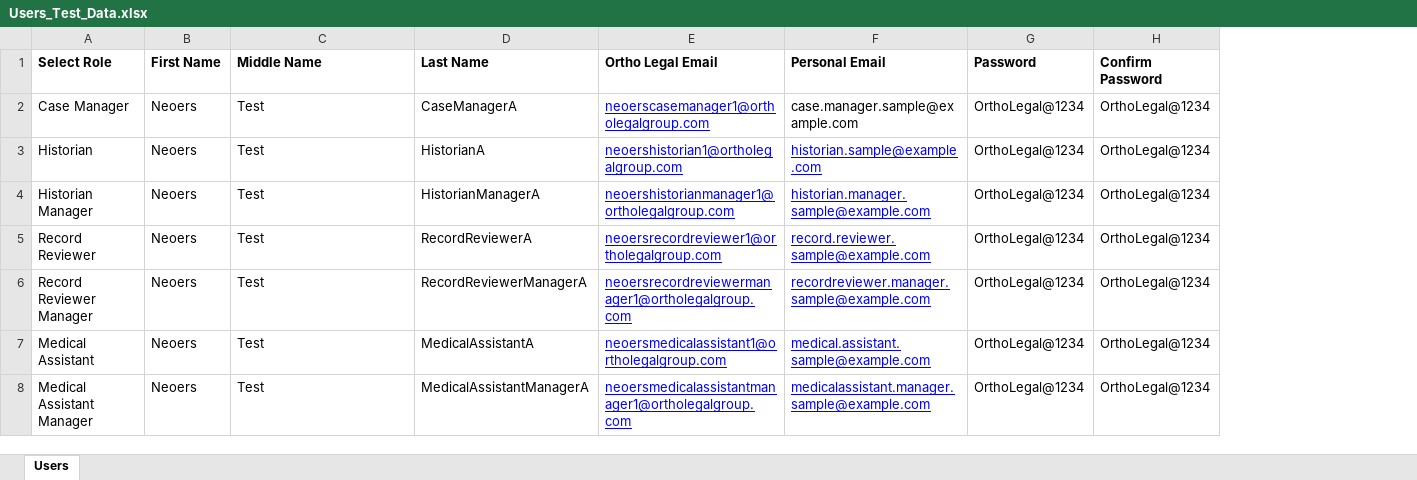
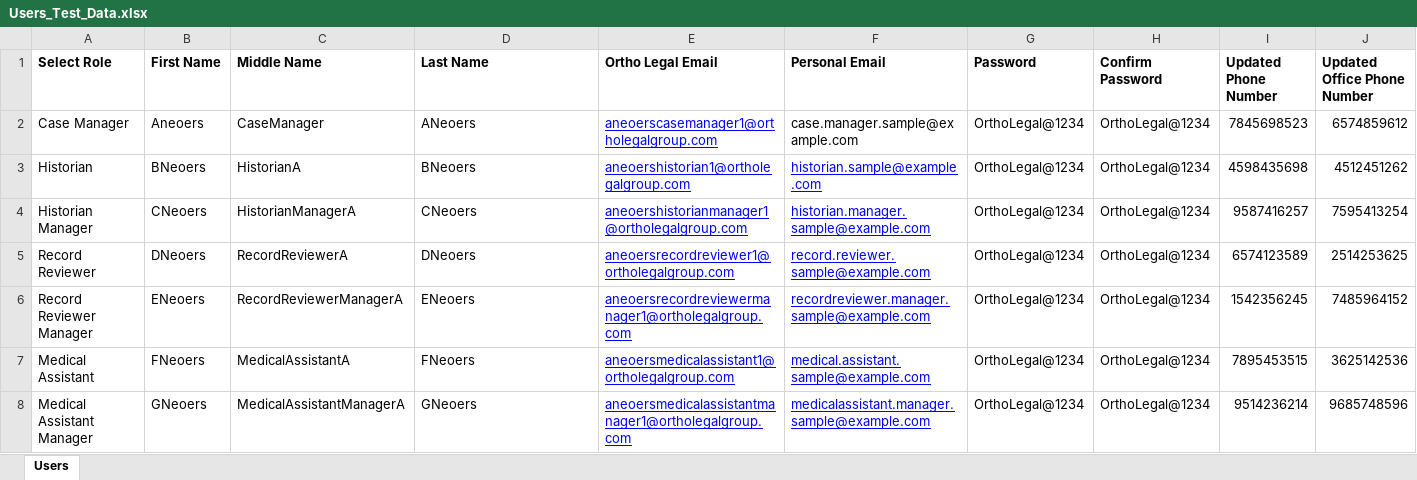
Before and after one commit to rishimalviya2303-rs/OrthoLegal_Test_Automation_PY, an Excel workbook: test_data/Users_Test_Data.xlsx, sheet Users, drawn as a sheet; only a part is shown; values as stored, in another font and other column widths than the file's, no borders; the diff covers the shown part only; the diff names each change by its address in the sheet, - before the commit and + after, or states it on an @@ line.

Commit message:
Updated Test Scripts

```diff
--- a/test_data/Users_Test_Data.xlsx (sheet Users)
+++ b/test_data/Users_Test_Data.xlsx (sheet Users)
+column I (Updated Phone Number), rows 2-8: 7845698523 | 4598435698 | 9587416257 | 6574123589 | 1542356245 | 7895453515 | 9514236214
+column J (Updated Office Phone Number), rows 2-8: 6574859612 | 4512451262 | 7595413254 | 2514253625 | 7485964152 | 3625142536 | 9685748596
-B2 (First Name): Neoers
+B2 (First Name): Aneoers
-C2 (Middle Name): Test
+C2 (Middle Name): CaseManager
-D2 (Last Name): CaseManagerA
+D2 (Last Name): ANeoers
-E2 (Ortho Legal Email): neoerscasemanager1@ortholegalgroup.com
+E2 (Ortho Legal Email): aneoerscasemanager1@ortholegalgroup.com
-B3 (First Name): Neoers
+B3 (First Name): BNeoers
-C3 (Middle Name): Test
+C3 (Middle Name): HistorianA
-D3 (Last Name): HistorianA
+D3 (Last Name): BNeoers
-E3 (Ortho Legal Email): neoershistorian1@ortholegalgroup.com
+E3 (Ortho Legal Email): aneoershistorian1@ortholegalgroup.com
-B4 (First Name): Neoers
+B4 (First Name): CNeoers
-C4 (Middle Name): Test
+C4 (Middle Name): HistorianManagerA
-D4 (Last Name): HistorianManagerA
+D4 (Last Name): CNeoers
-E4 (Ortho Legal Email): neoershistorianmanager1@ortholegalgroup.com
+E4 (Ortho Legal Email): aneoershistorianmanager1@ortholegalgroup.com
-B5 (First Name): Neoers
+B5 (First Name): DNeoers
-C5 (Middle Name): Test
+C5 (Middle Name): RecordReviewerA
-D5 (Last Name): RecordReviewerA
+D5 (Last Name): DNeoers
-E5 (Ortho Legal Email): neoersrecordreviewer1@ortholegalgroup.com
+E5 (Ortho Legal Email): aneoersrecordreviewer1@ortholegalgroup.com
-B6 (First Name): Neoers
+B6 (First Name): ENeoers
-C6 (Middle Name): Test
+C6 (Middle Name): RecordReviewerManagerA
-D6 (Last Name): RecordReviewerManagerA
+D6 (Last Name): ENeoers
-E6 (Ortho Legal Email): neoersrecordreviewermanager1@ortholegalgroup.com
+E6 (Ortho Legal Email): aneoersrecordreviewermanager1@ortholegalgroup.com
-B7 (First Name): Neoers
+B7 (First Name): FNeoers
-C7 (Middle Name): Test
+C7 (Middle Name): MedicalAssistantA
-D7 (Last Name): MedicalAssistantA
+D7 (Last Name): FNeoers
-E7 (Ortho Legal Email): neoersmedicalassistant1@ortholegalgroup.com
+E7 (Ortho Legal Email): aneoersmedicalassistant1@ortholegalgroup.com
-B8 (First Name): Neoers
+B8 (First Name): GNeoers
-C8 (Middle Name): Test
+C8 (Middle Name): MedicalAssistantManagerA
-D8 (Last Name): MedicalAssistantManagerA
+D8 (Last Name): GNeoers
-E8 (Ortho Legal Email): neoersmedicalassistantmanager1@ortholegalgroup.com
+E8 (Ortho Legal Email): aneoersmedicalassistantmanager1@ortholegalgroup.com
```
Also changed, not shown: 12 edited cells elsewhere in this sheet, 9 other files.
